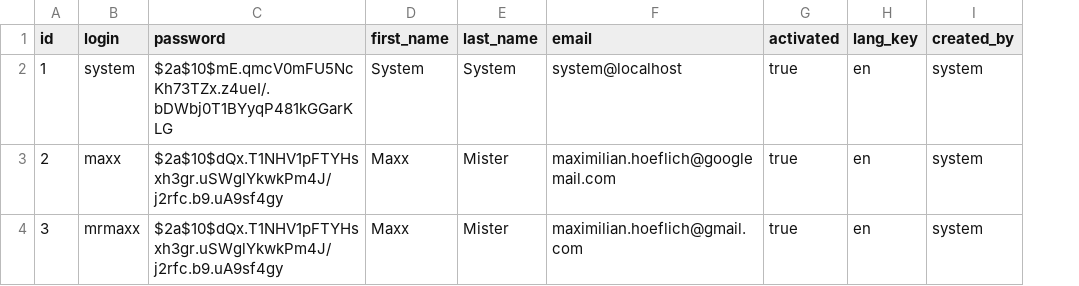
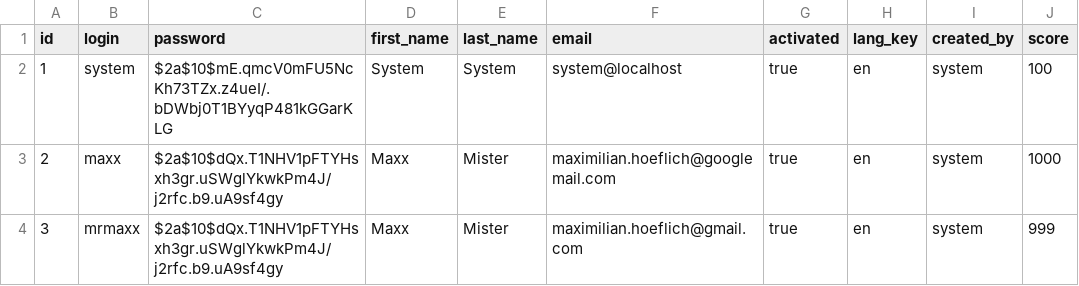
Before and after one commit to MrMaxx/gungungun, a CSV file: src/main/resources/config/liquibase/users.csv, drawn as a sheet; the diff names each change by its address in the sheet, - before the commit and + after, or states it on an @@ line.

Commit message:
list of ranked users and creation of fights

```diff
--- a/src/main/resources/config/liquibase/users.csv
+++ b/src/main/resources/config/liquibase/users.csv
+column J (score), rows 2-4: 100 | 1000 | 999
```
Also changed, not shown: 48 other files.
